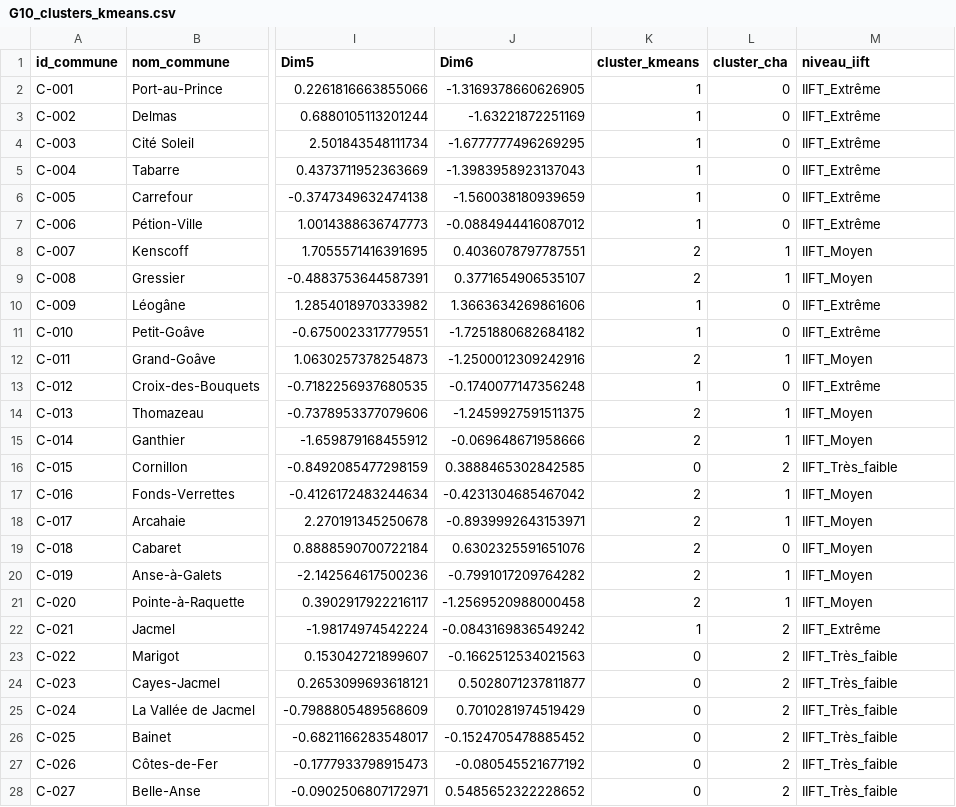
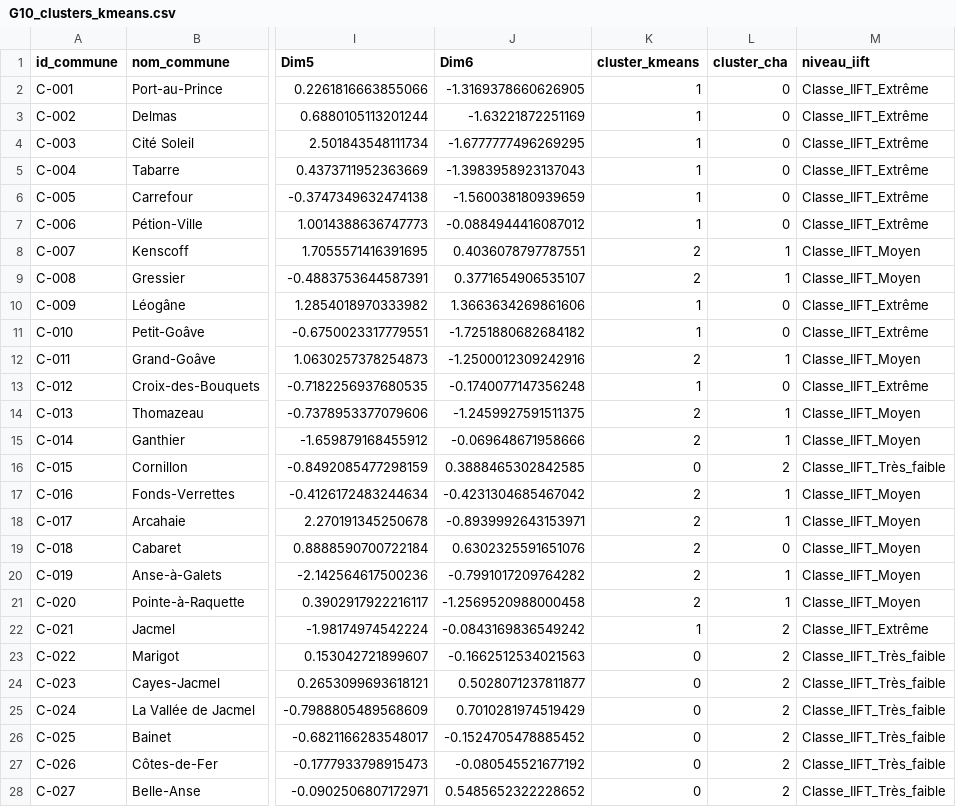
Before and after one commit to Jean-Baptiste-Kendy/Projet_Capstone_G10, a CSV file: output/tables/clustering_afcm_tables/G10_clusters_kmeans.csv, drawn as a sheet; only a part is shown, gaps mark what is left out; the diff covers the shown part only; the diff names each change by its address in the sheet, - before the commit and + after, or states it on an @@ line.

```diff
--- a/output/tables/clustering_afcm_tables/G10_clusters_kmeans.csv
+++ b/output/tables/clustering_afcm_tables/G10_clusters_kmeans.csv
-M2:M7 (niveau_iift): IIFT_Extrême
+M2:M7 (niveau_iift): Classe_IIFT_Extrême
-M8:M9 (niveau_iift): IIFT_Moyen
+M8:M9 (niveau_iift): Classe_IIFT_Moyen
-M10:M11 (niveau_iift): IIFT_Extrême
+M10:M11 (niveau_iift): Classe_IIFT_Extrême
-M12 (niveau_iift): IIFT_Moyen
+M12 (niveau_iift): Classe_IIFT_Moyen
-M13 (niveau_iift): IIFT_Extrême
+M13 (niveau_iift): Classe_IIFT_Extrême
-M14:M15 (niveau_iift): IIFT_Moyen
+M14:M15 (niveau_iift): Classe_IIFT_Moyen
-M16 (niveau_iift): IIFT_Très_faible
+M16 (niveau_iift): Classe_IIFT_Très_faible
-M17:M21 (niveau_iift): IIFT_Moyen
+M17:M21 (niveau_iift): Classe_IIFT_Moyen
-M22 (niveau_iift): IIFT_Extrême
+M22 (niveau_iift): Classe_IIFT_Extrême
-M23:M28 (niveau_iift): IIFT_Très_faible
+M23:M28 (niveau_iift): Classe_IIFT_Très_faible
```
Also changed, not shown: 113 edited cells elsewhere in this file, output/tables/clustering_afcm_tables/G10_dictionnaire_clusters.csv, 1 other file.
